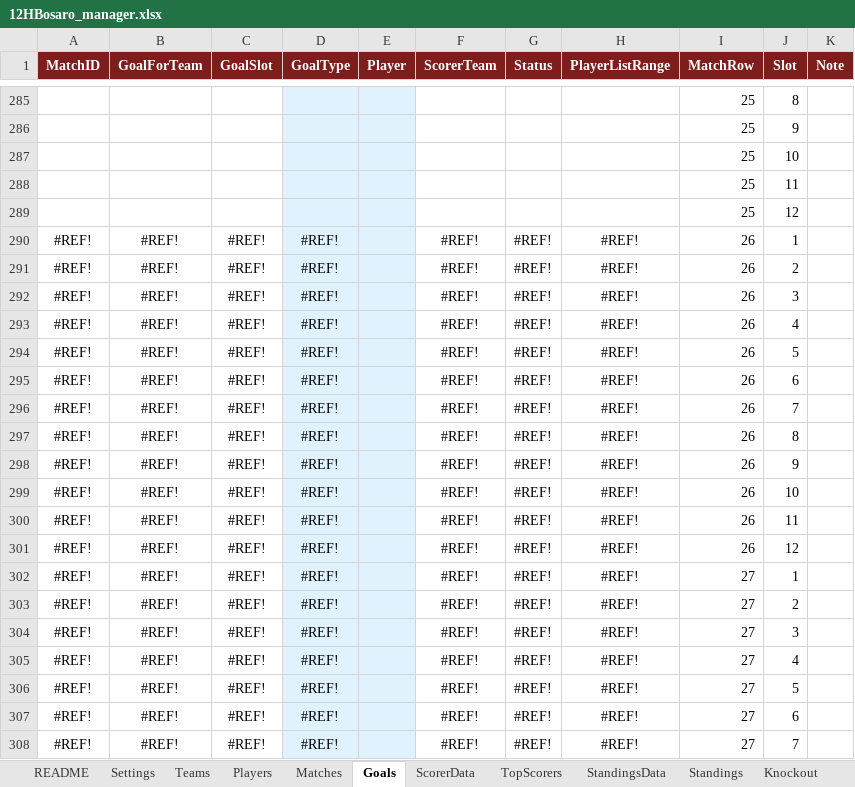
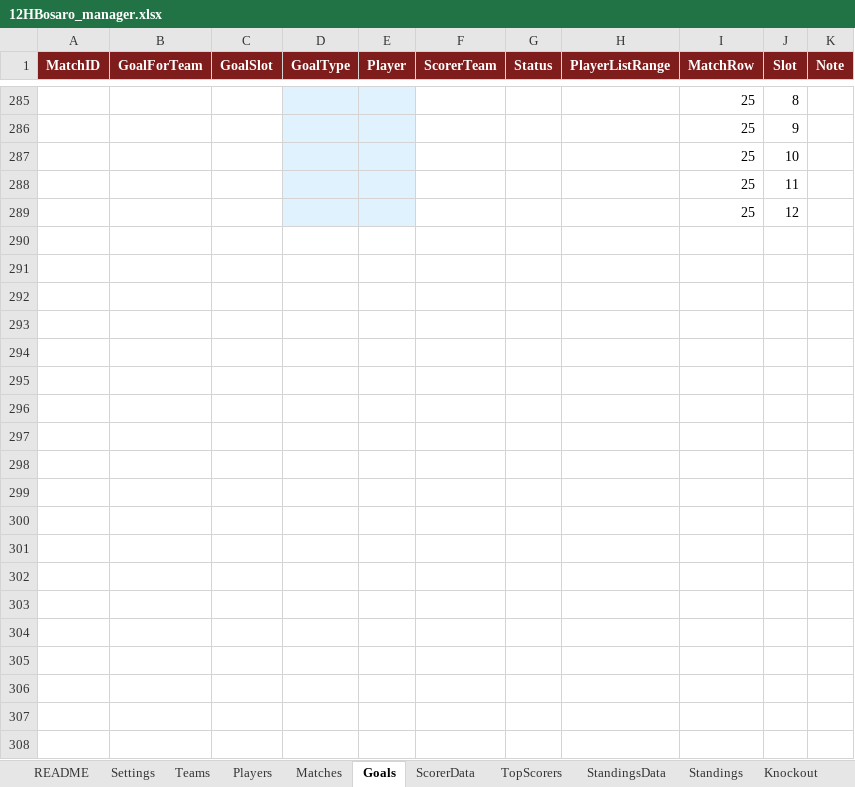
Before and after one commit to Danielm222/12orebosaro, an Excel workbook: 12HBosaro_manager.xlsx, sheet Goals, drawn as a sheet; only a part is shown, gaps mark what is left out; values as stored, in another font and other column widths than the file's, no borders; conditional formats not drawn; the diff covers the shown part only; the diff names each change by its address in the sheet, - before the commit and + after, or states it on an @@ line.

```diff
--- a/12HBosaro_manager.xlsx (sheet Goals)
+++ b/12HBosaro_manager.xlsx (sheet Goals)
-row 290: #REF! | #REF! | #REF! | #REF! |  | #REF! | #REF! | #REF! | 26 | 1
-row 291: #REF! | #REF! | #REF! | #REF! |  | #REF! | #REF! | #REF! | 26 | 2
-row 292: #REF! | #REF! | #REF! | #REF! |  | #REF! | #REF! | #REF! | 26 | 3
-row 293: #REF! | #REF! | #REF! | #REF! |  | #REF! | #REF! | #REF! | 26 | 4
-row 294: #REF! | #REF! | #REF! | #REF! |  | #REF! | #REF! | #REF! | 26 | 5
-row 295: #REF! | #REF! | #REF! | #REF! |  | #REF! | #REF! | #REF! | 26 | 6
-row 296: #REF! | #REF! | #REF! | #REF! |  | #REF! | #REF! | #REF! | 26 | 7
-row 297: #REF! | #REF! | #REF! | #REF! |  | #REF! | #REF! | #REF! | 26 | 8
-row 298: #REF! | #REF! | #REF! | #REF! |  | #REF! | #REF! | #REF! | 26 | 9
-row 299: #REF! | #REF! | #REF! | #REF! |  | #REF! | #REF! | #REF! | 26 | 10
-row 300: #REF! | #REF! | #REF! | #REF! |  | #REF! | #REF! | #REF! | 26 | 11
-row 301: #REF! | #REF! | #REF! | #REF! |  | #REF! | #REF! | #REF! | 26 | 12
-row 302: #REF! | #REF! | #REF! | #REF! |  | #REF! | #REF! | #REF! | 27 | 1
-row 303: #REF! | #REF! | #REF! | #REF! |  | #REF! | #REF! | #REF! | 27 | 2
-row 304: #REF! | #REF! | #REF! | #REF! |  | #REF! | #REF! | #REF! | 27 | 3
-row 305: #REF! | #REF! | #REF! | #REF! |  | #REF! | #REF! | #REF! | 27 | 4
-row 306: #REF! | #REF! | #REF! | #REF! |  | #REF! | #REF! | #REF! | 27 | 5
-row 307: #REF! | #REF! | #REF! | #REF! |  | #REF! | #REF! | #REF! | 27 | 6
-row 308: #REF! | #REF! | #REF! | #REF! |  | #REF! | #REF! | #REF! | 27 | 7
```
Also changed, not shown: 53 removed rows elsewhere in this sheet, sheet Export, sheet TopScorers, sheet Knockout, sheet ScorerData, sheet README, other sheet tabs, formulas that keep their value, 5 other files.
